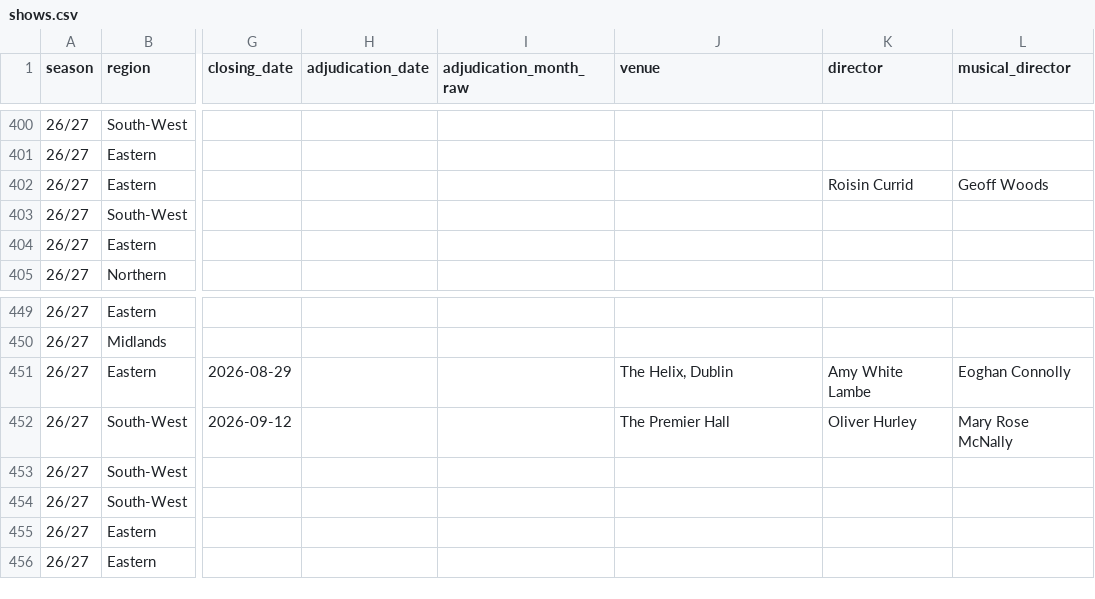
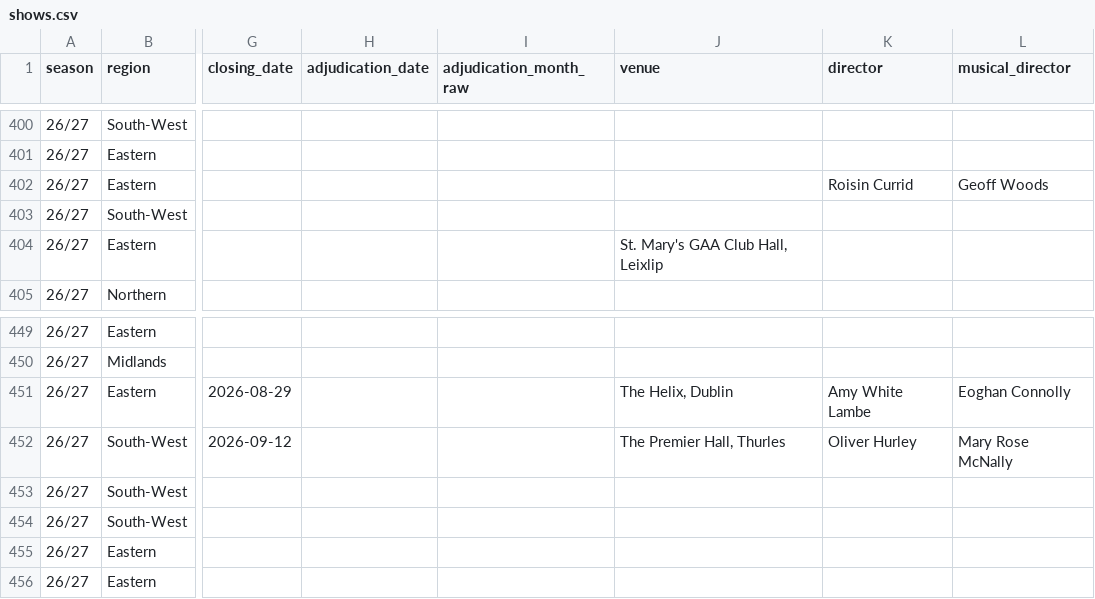
Before and after one commit to darraghcphotography/showcal, a CSV file: shows.csv, drawn as a sheet; only a part is shown, gaps mark what is left out; the diff names each change by its address in the sheet, - before the commit and + after, or states it on an @@ line.

```diff
--- a/shows.csv
+++ b/shows.csv
-J404 (venue): (empty)
+J404 (venue): St. Mary's GAA Club Hall, Leixlip
-J452 (venue): The Premier Hall
+J452 (venue): The Premier Hall, Thurles
```
